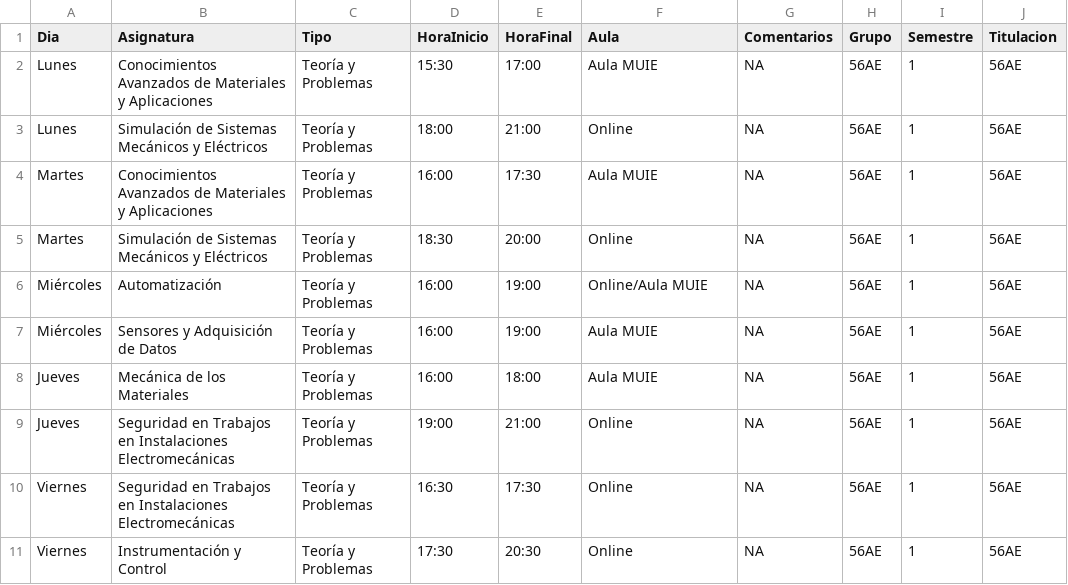
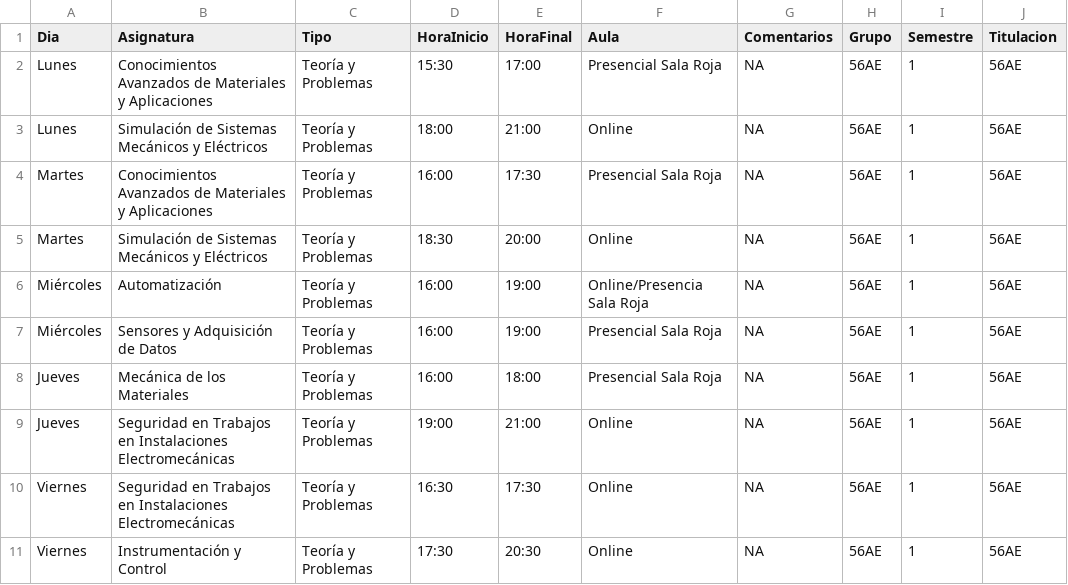
Before and after one commit to SOA-ETSIDI/horarios, a CSV file: csv/56AE_1.csv, drawn as a sheet.

```diff
--- a/csv/56AE_1.csv
+++ b/csv/56AE_1.csv
@@ -1,9 +1,9 @@
 "Dia";"Asignatura";"Tipo";"HoraInicio";"HoraFinal";"Aula";"Comentarios";"Grupo";"Semestre";"Titulacion"
-"Lunes";"Conocimientos Avanzados de Materiales y Aplicaciones";"Teoría y Problemas";"15:30";"17:00";"Aula MUIE";NA;"56AE";1;"56AE"
+"Lunes";"Conocimientos Avanzados de Materiales y Aplicaciones";"Teoría y Problemas";"15:30";"17:00";"Presencial Sala Roja";NA;"56AE";1;"56AE"
 "Lunes";"Simulación de Sistemas Mecánicos y Eléctricos";"Teoría y Problemas";"18:00";"21:00";"Online";NA;"56AE";1;"56AE"
-"Martes";"Conocimientos Avanzados de Materiales y Aplicaciones";"Teoría y Problemas";"16:00";"17:30";"Aula MUIE";NA;"56AE";1;"56AE"
+"Martes";"Conocimientos Avanzados de Materiales y Aplicaciones";"Teoría y Problemas";"16:00";"17:30";"Presencial Sala Roja";NA;"56AE";1;"56AE"
 "Martes";"Simulación de Sistemas Mecánicos y Eléctricos";"Teoría y Problemas";"18:30";"20:00";"Online";NA;"56AE";1;"56AE"
-"Miércoles";"Automatización";"Teoría y Problemas";"16:00";"19:00";"Online/Aula MUIE";NA;"56AE";1;"56AE"
-"Miércoles";"Sensores y Adquisición de Datos";"Teoría y Problemas";"16:00";"19:00";"Aula MUIE";NA;"56AE";1;"56AE"
-"Jueves";"Mecánica de los Materiales";"Teoría y Problemas";"16:00";"18:00";"Aula MUIE";NA;"56AE";1;"56AE"
+"Miércoles";"Automatización";"Teoría y Problemas";"16:00";"19:00";"Online/Presencia Sala Roja";NA;"56AE";1;"56AE"
+"Miércoles";"Sensores y Adquisición de Datos";"Teoría y Problemas";"16:00";"19:00";"Presencial Sala Roja";NA;"56AE";1;"56AE"
+"Jueves";"Mecánica de los Materiales";"Teoría y Problemas";"16:00";"18:00";"Presencial Sala Roja";NA;"56AE";1;"56AE"
 "Jueves";"Seguridad en Trabajos en Instalaciones Electromecánicas";"Teoría y Problemas";"19:00";"21:00";"Online";NA;"56AE";1;"56AE"
```
Also changed, not shown: csv/D202_1.csv, csv/E205_1.csv, 27 other files.
